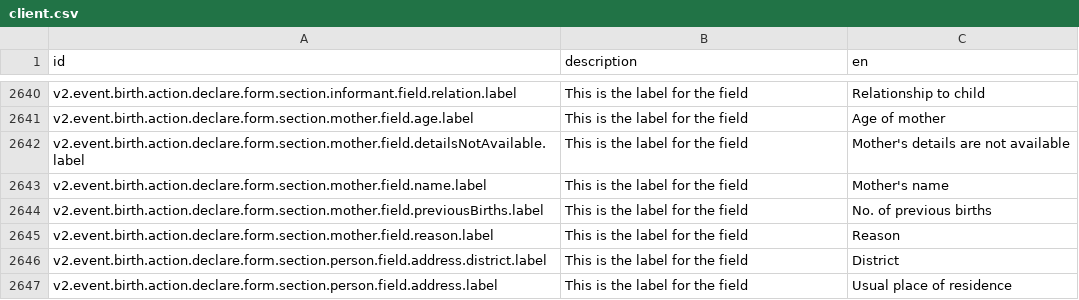
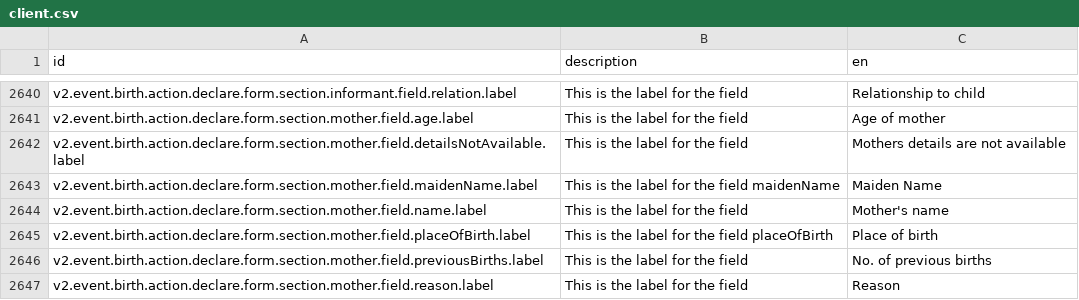
Before and after one commit to Aparnadeloitte/opencrvs-countryconfig-farajaland, a CSV file: src/translations/client.csv, drawn as a sheet; only a part is shown, gaps mark what is left out; the shorter side is filled out with more unchanged rows.

Commit message:
Add maiden name and place of birth fields to mother form with appropriate labels

```diff
--- a/src/translations/client.csv
+++ b/src/translations/client.csv
@@ -2644,4 +2644,6 @@ v2.event.birth.action.declare.form.section.informant.field.relation.label,This i
 v2.event.birth.action.declare.form.section.mother.field.age.label,This is the label for the field,Age of mother
-v2.event.birth.action.declare.form.section.mother.field.detailsNotAvailable.label,This is the label for the field,Mother's details are not available
+v2.event.birth.action.declare.form.section.mother.field.detailsNotAvailable.label,This is the label for the field,Mothers details are not available
+v2.event.birth.action.declare.form.section.mother.field.maidenName.label,This is the label for the field maidenName,Maiden Name
 v2.event.birth.action.declare.form.section.mother.field.name.label,This is the label for the field,Mother's name
+v2.event.birth.action.declare.form.section.mother.field.placeOfBirth.label,This is the label for the field placeOfBirth,Place of birth
 v2.event.birth.action.declare.form.section.mother.field.previousBirths.label,This is the label for the field,No. of previous births
```
Also changed, not shown: 1 other file.
